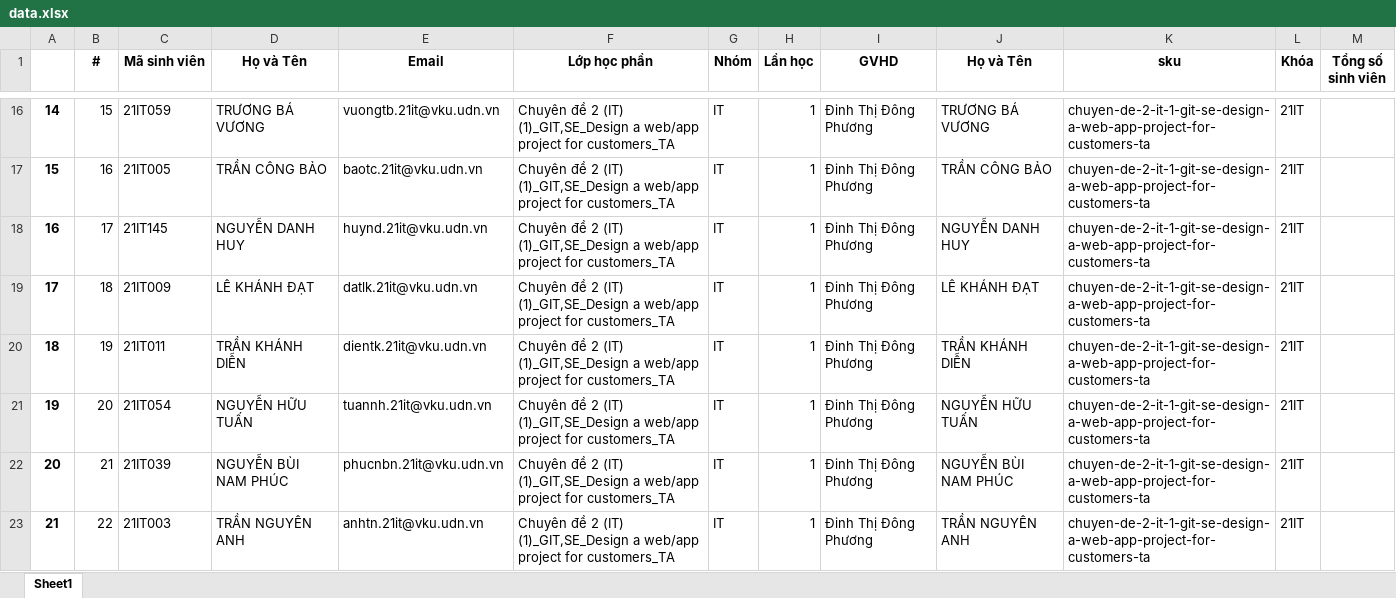
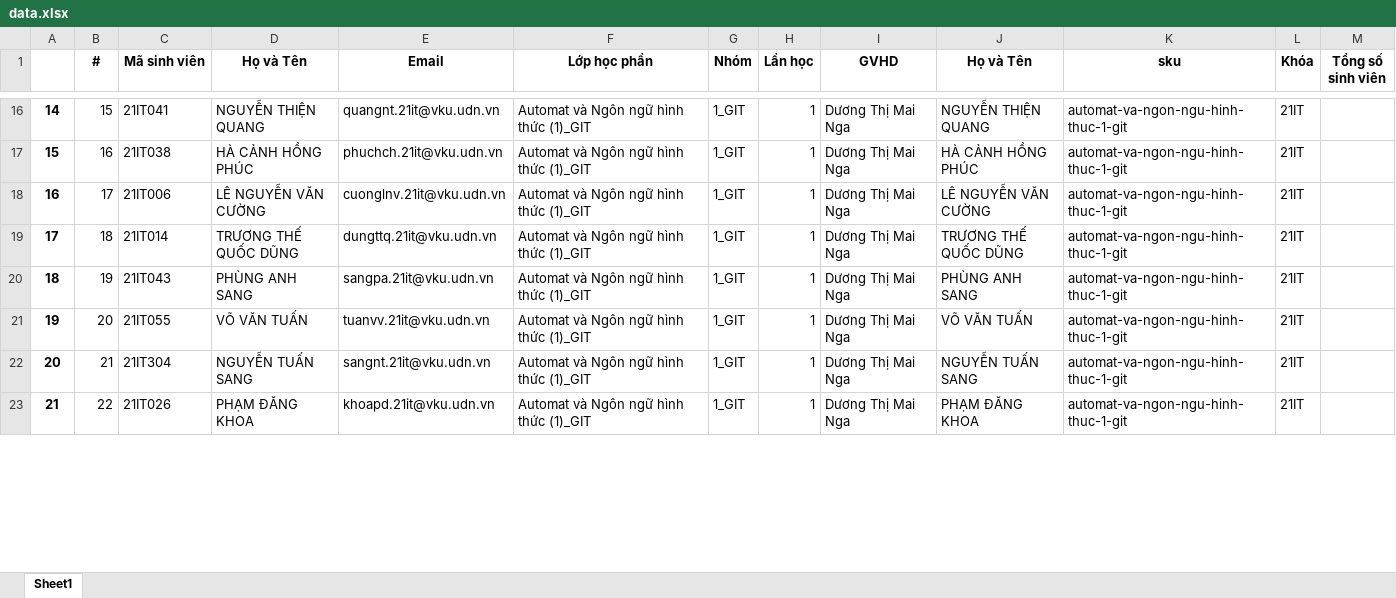
Before and after one commit to hoanhtin1703/thuctap, an Excel workbook: data.xlsx, sheet Sheet1, drawn as a sheet; only a part is shown, gaps mark what is left out; values as stored, in another font and other column widths than the file's, no borders; the diff covers the shown part only; the diff names each change by its address in the sheet, - before the commit and + after, or states it on an @@ line.

```diff
--- a/data.xlsx (sheet Sheet1)
+++ b/data.xlsx (sheet Sheet1)
-C16 (Mã sinh viên): 21IT059
+C16 (Mã sinh viên): 21IT041
-D16 (Họ và Tên): TRƯƠNG BÁ VƯƠNG
+D16 (Họ và Tên): NGUYỄN THIỆN QUANG
-E16 (Email): vuongtb.21it@vku.udn.vn
+E16 (Email): quangnt.21it@vku.udn.vn
-F16:F23 (Lớp học phần): Chuyên đề 2 (IT) (1)_GIT,SE_Design a web/app project for customers_TA
+F16:F23 (Lớp học phần): Automat và Ngôn ngữ hình thức (1)_GIT
-G16:G23 (Nhóm): IT
+G16:G23 (Nhóm): 1_GIT
-I16:I23 (GVHD): Đinh Thị Đông Phương
+I16:I23 (GVHD): Dương Thị Mai Nga
-J16 (Họ và Tên): TRƯƠNG BÁ VƯƠNG
+J16 (Họ và Tên): NGUYỄN THIỆN QUANG
-K16:K23 (sku): chuyen-de-2-it-1-git-se-design-a-web-app-project-for-customers-ta
+K16:K23 (sku): automat-va-ngon-ngu-hinh-thuc-1-git
-C17 (Mã sinh viên): 21IT005
+C17 (Mã sinh viên): 21IT038
-D17 (Họ và Tên): TRẦN CÔNG BẢO
+D17 (Họ và Tên): HÀ CẢNH HỒNG PHÚC
-E17 (Email): baotc.21it@vku.udn.vn
+E17 (Email): phuchch.21it@vku.udn.vn
-J17 (Họ và Tên): TRẦN CÔNG BẢO
+J17 (Họ và Tên): HÀ CẢNH HỒNG PHÚC
-C18 (Mã sinh viên): 21IT145
+C18 (Mã sinh viên): 21IT006
-D18 (Họ và Tên): NGUYỄN DANH HUY
+D18 (Họ và Tên): LÊ NGUYỄN VĂN CƯỜNG
-E18 (Email): huynd.21it@vku.udn.vn
+E18 (Email): cuonglnv.21it@vku.udn.vn
-J18 (Họ và Tên): NGUYỄN DANH HUY
+J18 (Họ và Tên): LÊ NGUYỄN VĂN CƯỜNG
-C19 (Mã sinh viên): 21IT009
+C19 (Mã sinh viên): 21IT014
-D19 (Họ và Tên): LÊ KHÁNH ĐẠT
+D19 (Họ và Tên): TRƯƠNG THẾ QUỐC DŨNG
-E19 (Email): datlk.21it@vku.udn.vn
+E19 (Email): dungttq.21it@vku.udn.vn
-J19 (Họ và Tên): LÊ KHÁNH ĐẠT
+J19 (Họ và Tên): TRƯƠNG THẾ QUỐC DŨNG
-C20 (Mã sinh viên): 21IT011
+C20 (Mã sinh viên): 21IT043
-D20 (Họ và Tên): TRẦN KHÁNH DIỄN
+D20 (Họ và Tên): PHÙNG ANH SANG
-E20 (Email): dientk.21it@vku.udn.vn
+E20 (Email): sangpa.21it@vku.udn.vn
-J20 (Họ và Tên): TRẦN KHÁNH DIỄN
+J20 (Họ và Tên): PHÙNG ANH SANG
-C21 (Mã sinh viên): 21IT054
+C21 (Mã sinh viên): 21IT055
-D21 (Họ và Tên): NGUYỄN HỮU TUẤN
+D21 (Họ và Tên): VÕ VĂN TUẤN
-E21 (Email): tuannh.21it@vku.udn.vn
+E21 (Email): tuanvv.21it@vku.udn.vn
-J21 (Họ và Tên): NGUYỄN HỮU TUẤN
+J21 (Họ và Tên): VÕ VĂN TUẤN
-C22 (Mã sinh viên): 21IT039
+C22 (Mã sinh viên): 21IT304
-D22 (Họ và Tên): NGUYỄN BÙI NAM PHÚC
+D22 (Họ và Tên): NGUYỄN TUẤN SANG
-E22 (Email): phucnbn.21it@vku.udn.vn
+E22 (Email): sangnt.21it@vku.udn.vn
-J22 (Họ và Tên): NGUYỄN BÙI NAM PHÚC
+J22 (Họ và Tên): NGUYỄN TUẤN SANG
-C23 (Mã sinh viên): 21IT003
+C23 (Mã sinh viên): 21IT026
-D23 (Họ và Tên): TRẦN NGUYÊN ANH
+D23 (Họ và Tên): PHẠM ĐĂNG KHOA
-E23 (Email): anhtn.21it@vku.udn.vn
+E23 (Email): khoapd.21it@vku.udn.vn
-J23 (Họ và Tên): TRẦN NGUYÊN ANH
+J23 (Họ và Tên): PHẠM ĐĂNG KHOA
```
Also changed, not shown: 3 added rows and 474 edited cells elsewhere in this sheet, 12 other files.
